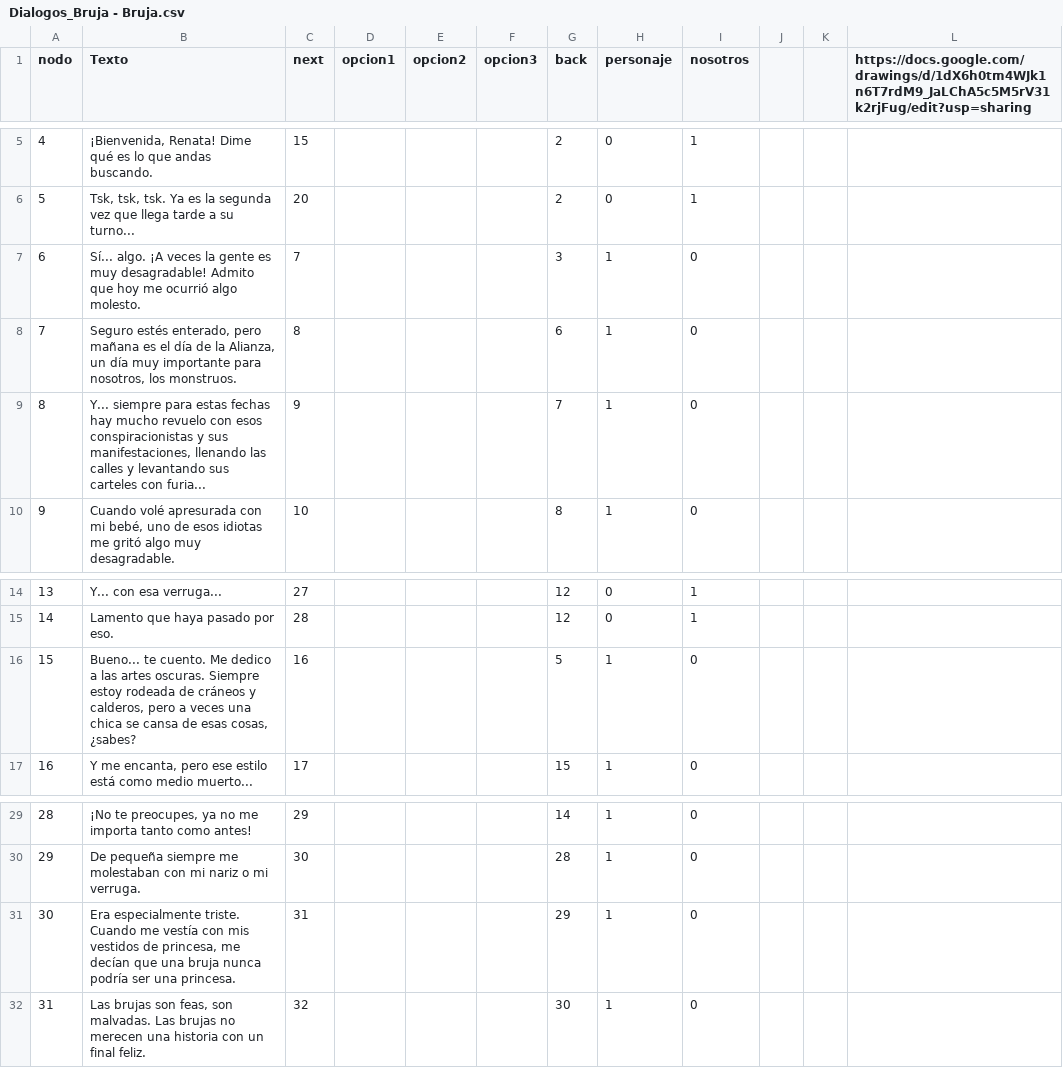
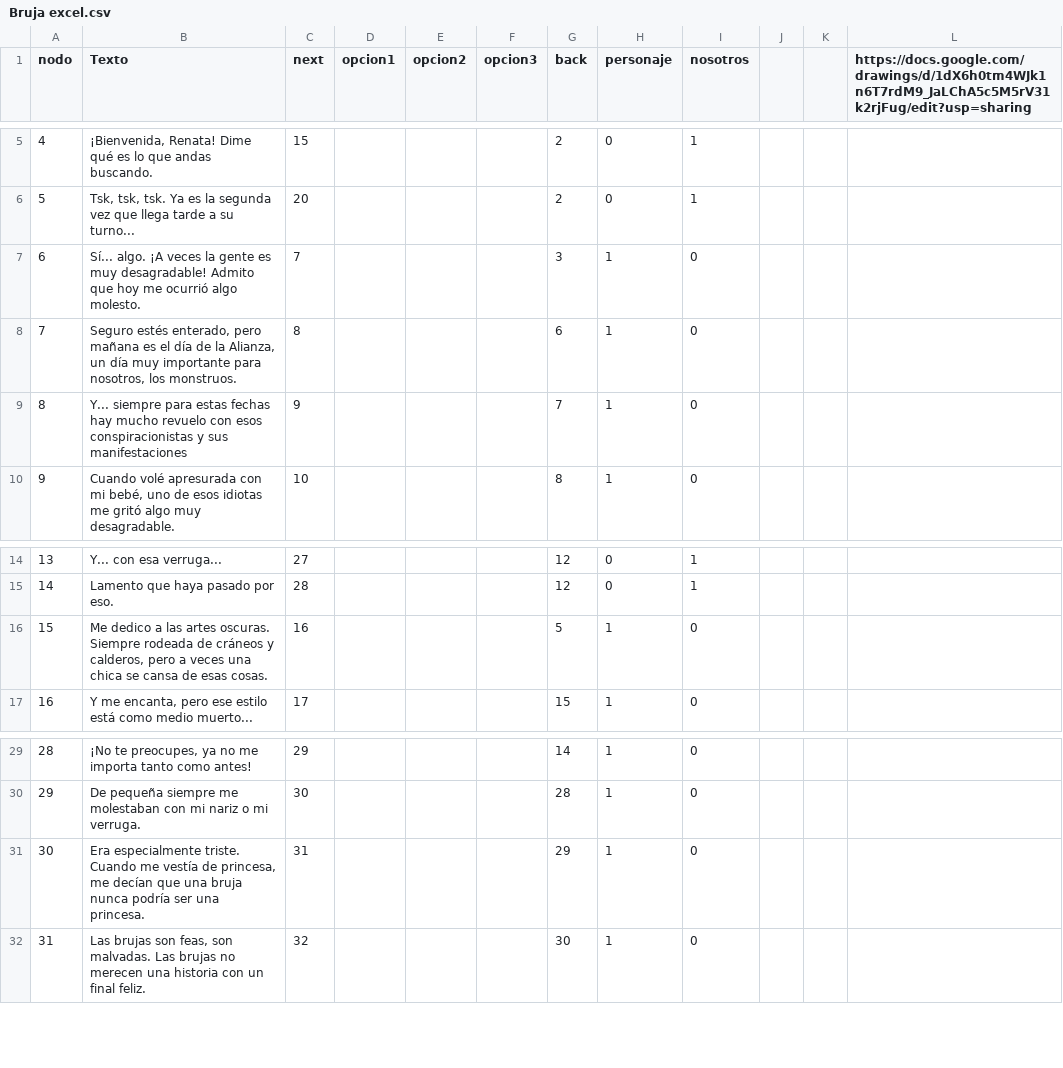
Before and after one commit to ero333/GoldenBeauty, a CSV file: Assets/excels/Bruja excel.csv (was Assets/excels/Dialogos_Bruja - Bruja.csv), drawn as a sheet; only a part is shown, gaps mark what is left out.

```diff
--- a/Assets/excels/Dialogos_Bruja - Bruja.csv
+++ b/Assets/excels/Bruja excel.csv
@@ -8,3 +8,3 @@ nodo,Texto,next,opcion1,opcion2,opcion3,back,personaje,nosotros,,,https://docs.g
 7,"Seguro estés enterado, pero mañana es el día de la Alianza, un día muy importante para nosotros, los monstruos.",8,,,,6,1,0,,,
-8,"Y... siempre para estas fechas hay mucho revuelo con esos conspiracionistas y sus manifestaciones, llenando las calles y levantando sus carteles con furia...",9,,,,7,1,0,,,
+8,Y... siempre para estas fechas hay mucho revuelo con esos conspiracionistas y sus manifestaciones,9,,,,7,1,0,,,
 9,"Cuando volé apresurada con mi bebé, uno de esos idiotas me gritó algo muy desagradable.",10,,,,8,1,0,,,
@@ -15,3 +15,3 @@ nodo,Texto,next,opcion1,opcion2,opcion3,back,personaje,nosotros,,,https://docs.g
 14,Lamento que haya pasado por eso.,28,,,,12,0,1,,,
-15,"Bueno... te cuento. Me dedico a las artes oscuras. Siempre estoy rodeada de cráneos y calderos, pero a veces una chica se cansa de esas cosas, ¿sabes?",16,,,,5,1,0,,,
+15,"Me dedico a las artes oscuras. Siempre rodeada de cráneos y calderos, pero a veces una chica se cansa de esas cosas.",16,,,,5,1,0,,,
 16,"Y me encanta, pero ese estilo está como medio muerto...",17,,,,15,1,0,,,
@@ -30,3 +30,3 @@ nodo,Texto,next,opcion1,opcion2,opcion3,back,personaje,nosotros,,,https://docs.g
 29,De pequeña siempre me molestaban con mi nariz o mi verruga.,30,,,,28,1,0,,,
-30,"Era especialmente triste. Cuando me vestía con mis vestidos de princesa, me decían que una bruja nunca podría ser una princesa.",31,,,,29,1,0,,,
+30,"Era especialmente triste. Cuando me vestía de princesa, me decían que una bruja nunca podría ser una princesa.",31,,,,29,1,0,,,
 31,"Las brujas son feas, son malvadas. Las brujas no merecen una historia con un final feliz.",32,,,,30,1,0,,,
```
Also changed, not shown: Assets/excels/Esqueleto.csv, 12 other files.
